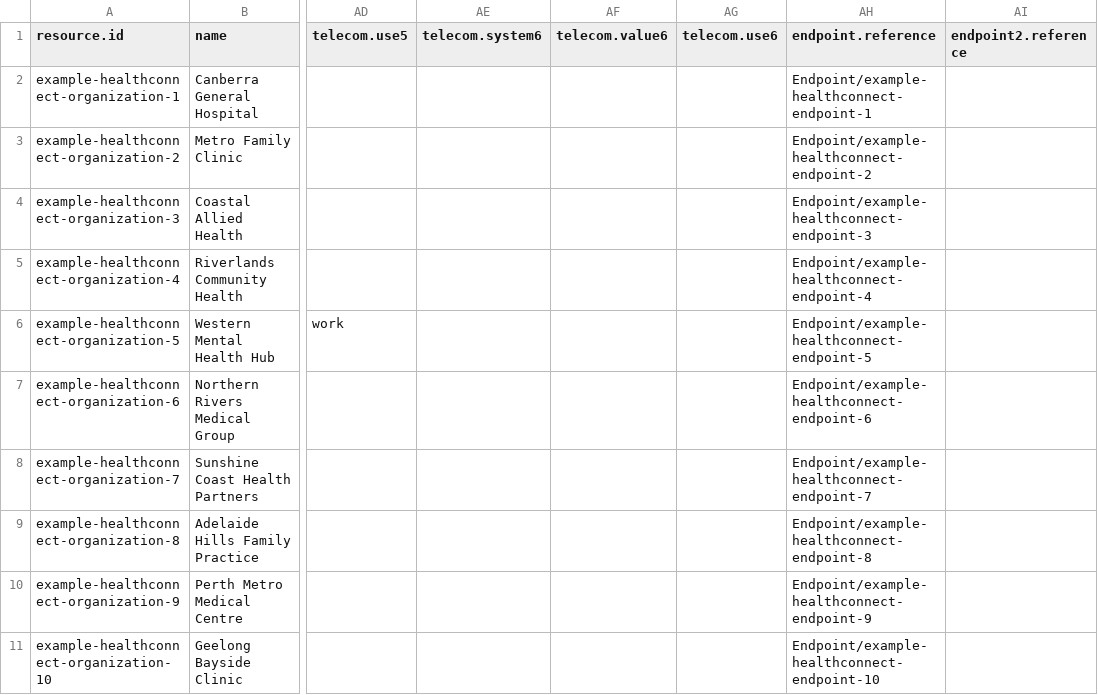
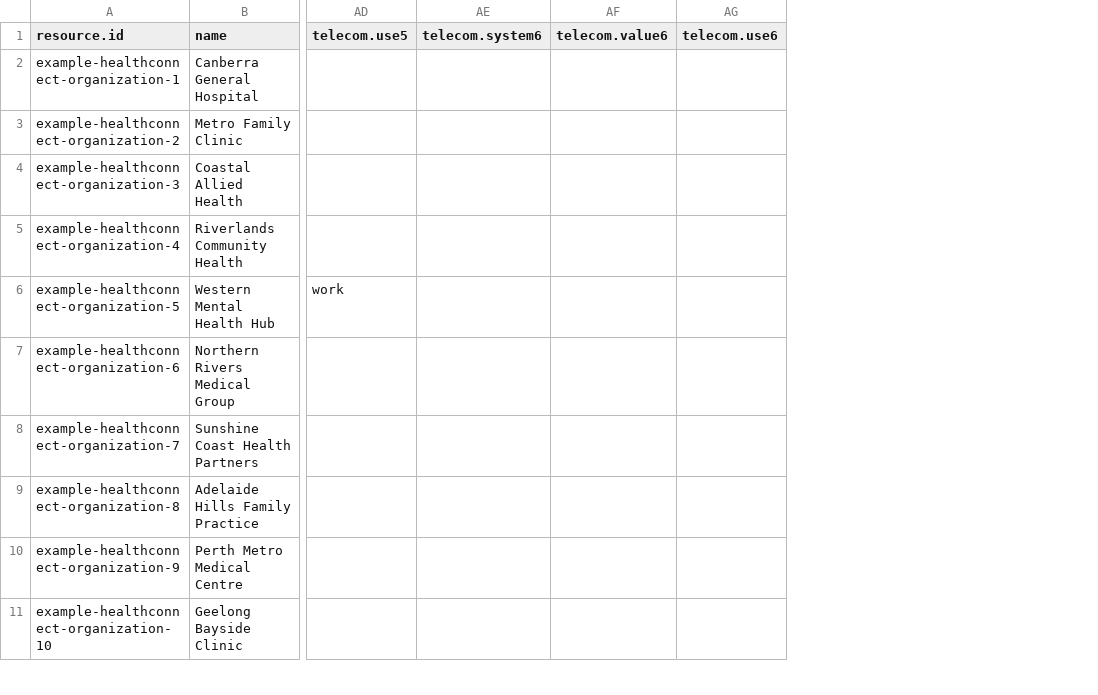
Before and after one commit to steveswinsburg/fhir-test-data-generator, a CSV file: input/hcpd-26.0.0/Organization.data.csv, drawn as a sheet; only a part is shown, gaps mark what is left out; the diff names each change by its address in the sheet, - before the commit and + after, or states it on an @@ line.

Commit message:
Remove endpoint ref from org. In HCPD, orgs don't have endpoints.

```diff
--- a/input/hcpd-26.0.0/Organization.data.csv
+++ b/input/hcpd-26.0.0/Organization.data.csv
-column AH (endpoint.reference), rows 2-11: Endpoint/example-healthconnect-endpoint-1 | Endpoint/example-healthconnect-endpoint-2 | Endpoint/example-healthconnect-endpoint-3 | Endpoint/example-healthconnect-endpoint-4 | Endpoint/example-healthconnect-endpoint-5 | Endpoint/example-healthconnect-endpoint-6 | Endpoint/example-healthconnect-endpoint-7 | Endpoint/example-healthconnect-endpoint-8 | Endpoint/example-healthconnect-endpoint-9 | Endpoint/example-healthconnect-endpoint-10
-column AI (endpoint2.reference), empty
```
Also changed, not shown: 1 other file.
